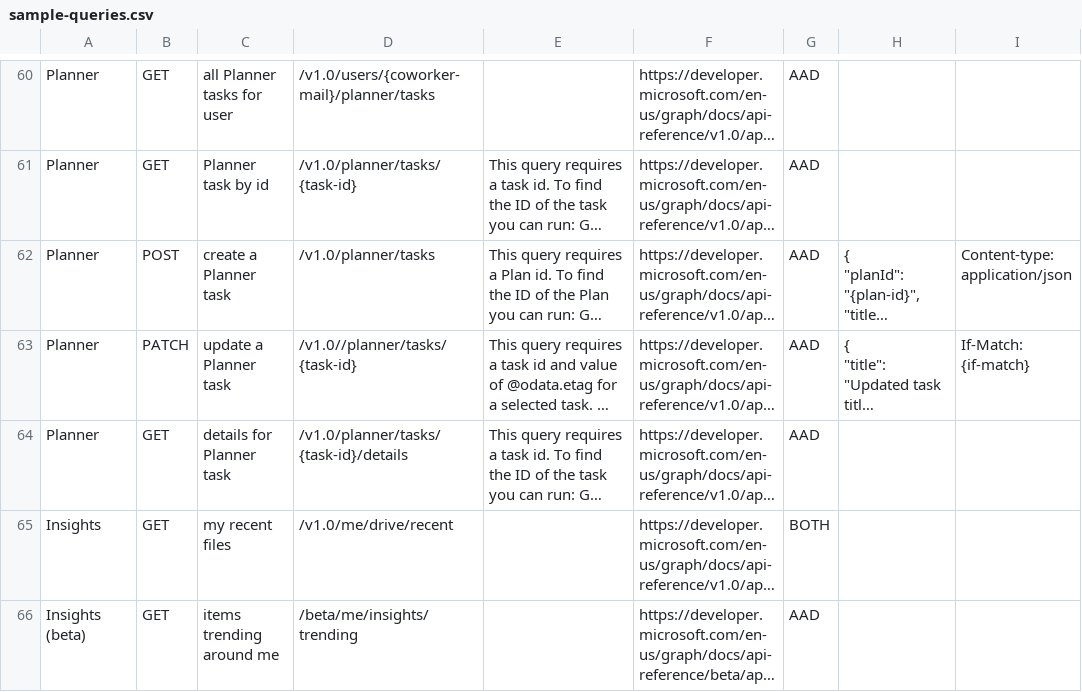
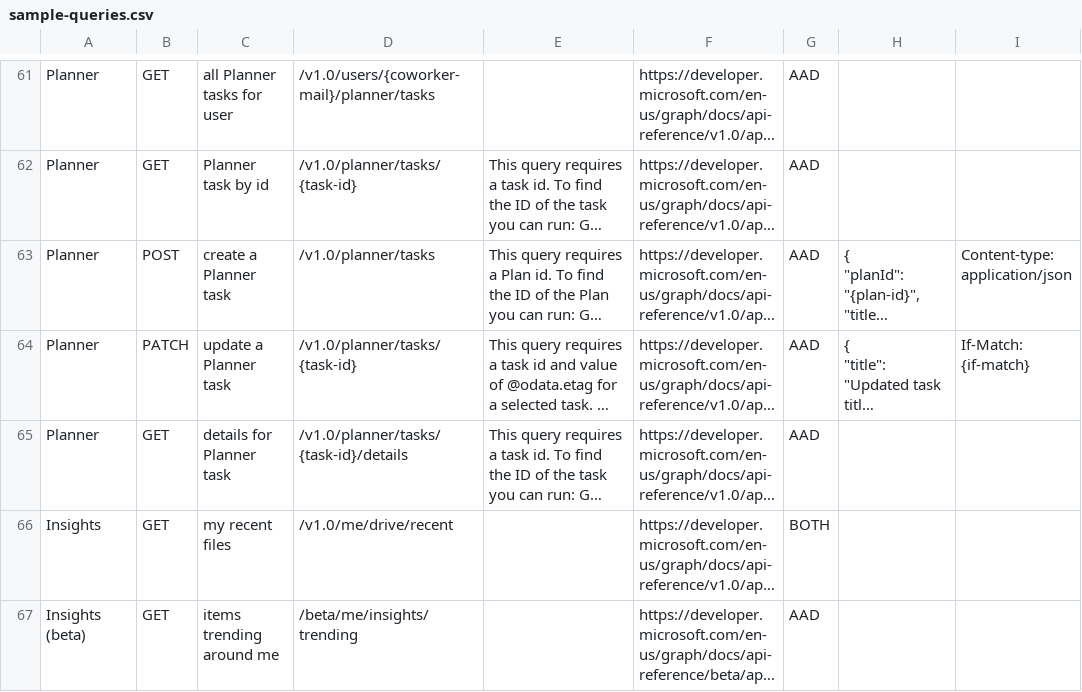
Before and after one commit to microsoftgraph/microsoft-graph-explorer, a CSV file: sample-queries.csv, drawn as a sheet; only a part is shown, gaps mark what is left out; long unchanged cells end in …; addresses are those after the commit; the diff covers the shown part only; the diff names each change by its address in the sheet, - before the commit and + after, or states it on an @@ line.

Commit message:
Updated samples in gen-queries.ts

```diff
--- a/sample-queries.csv
+++ b/sample-queries.csv
-D64: /v1.0//planner/tasks/{task-id}
+D64: /v1.0/planner/tasks/{task-id}
```
Also changed, not shown: 3 added rows and 1 edited cell elsewhere in this file, 3 other files.
